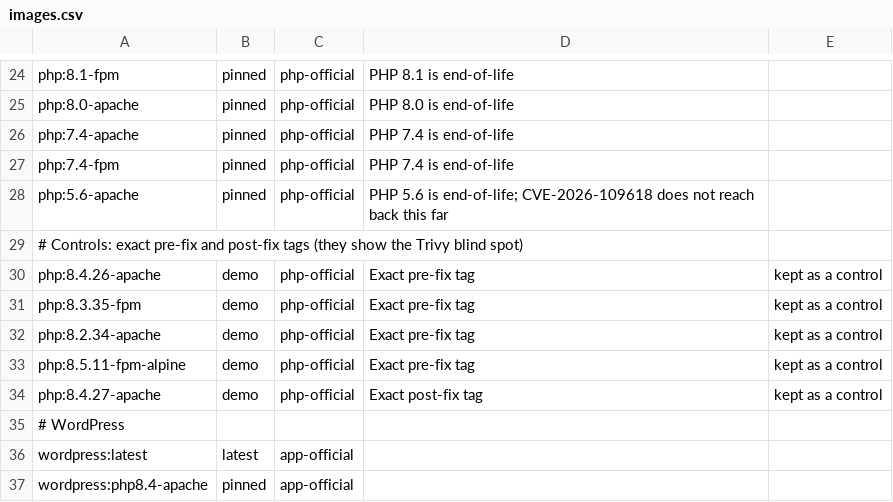
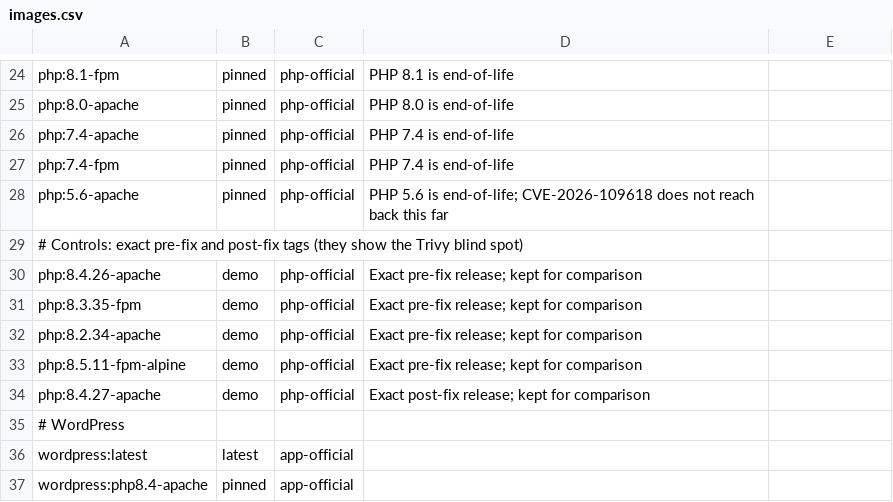
Before and after one commit to yusufyildiz34/whichphp, a CSV file: index/images.csv, drawn as a sheet; only a part is shown, gaps mark what is left out.

Commit message:
Premium README with status and index badges; fix control-tag notes

```diff
--- a/index/images.csv
+++ b/index/images.csv
@@ -29,7 +29,7 @@ php:5.6-apache,pinned,php-official,PHP 5.6 is end-of-life; CVE-2026-109618 does
 # Controls: exact pre-fix and post-fix tags (they show the Trivy blind spot)
-php:8.4.26-apache,demo,php-official,Exact pre-fix tag, kept as a control
-php:8.3.35-fpm,demo,php-official,Exact pre-fix tag, kept as a control
-php:8.2.34-apache,demo,php-official,Exact pre-fix tag, kept as a control
-php:8.5.11-fpm-alpine,demo,php-official,Exact pre-fix tag, kept as a control
-php:8.4.27-apache,demo,php-official,Exact post-fix tag, kept as a control
+php:8.4.26-apache,demo,php-official,Exact pre-fix release; kept for comparison
+php:8.3.35-fpm,demo,php-official,Exact pre-fix release; kept for comparison
+php:8.2.34-apache,demo,php-official,Exact pre-fix release; kept for comparison
+php:8.5.11-fpm-alpine,demo,php-official,Exact pre-fix release; kept for comparison
+php:8.4.27-apache,demo,php-official,Exact post-fix release; kept for comparison
 # WordPress
```
Also changed, not shown: 11 other files.
